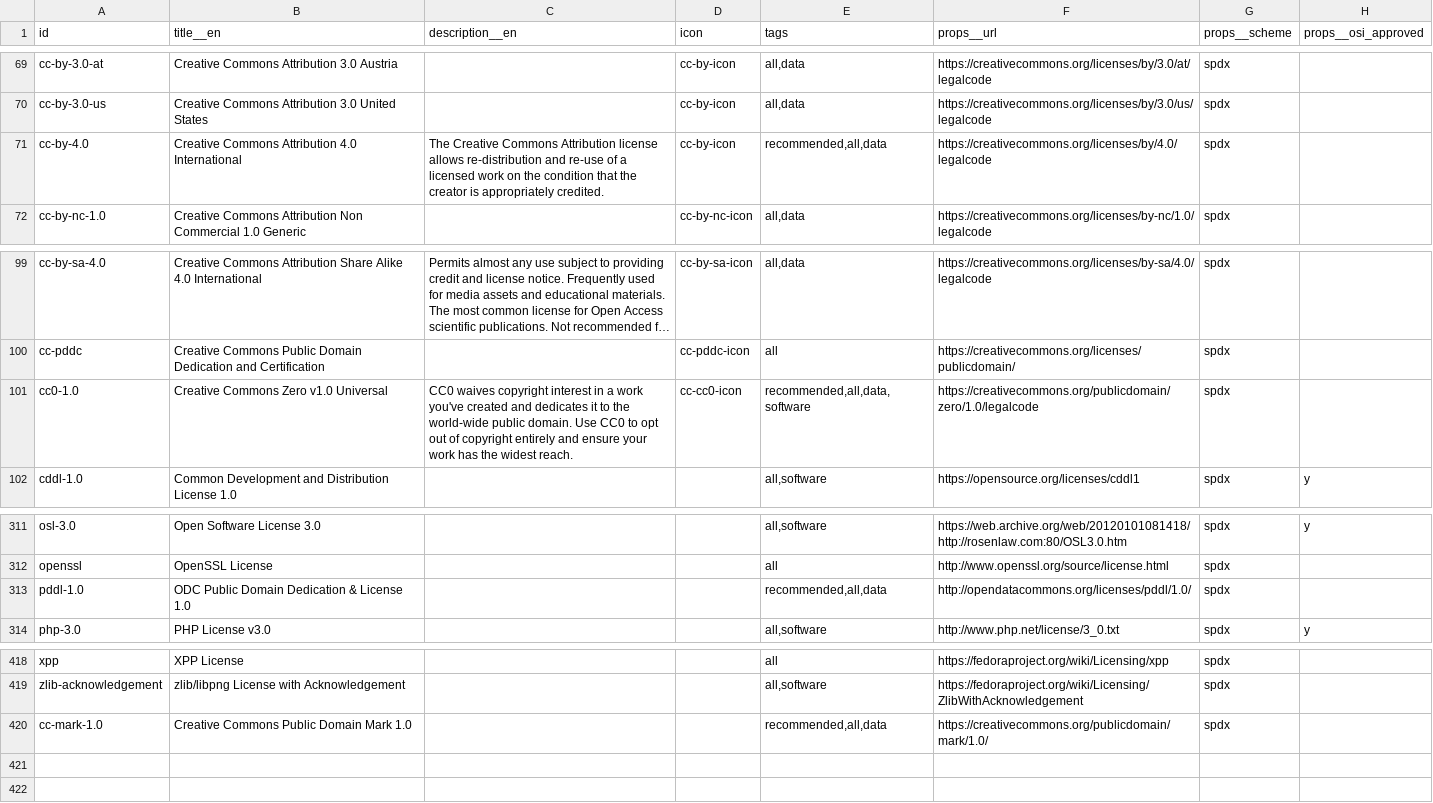
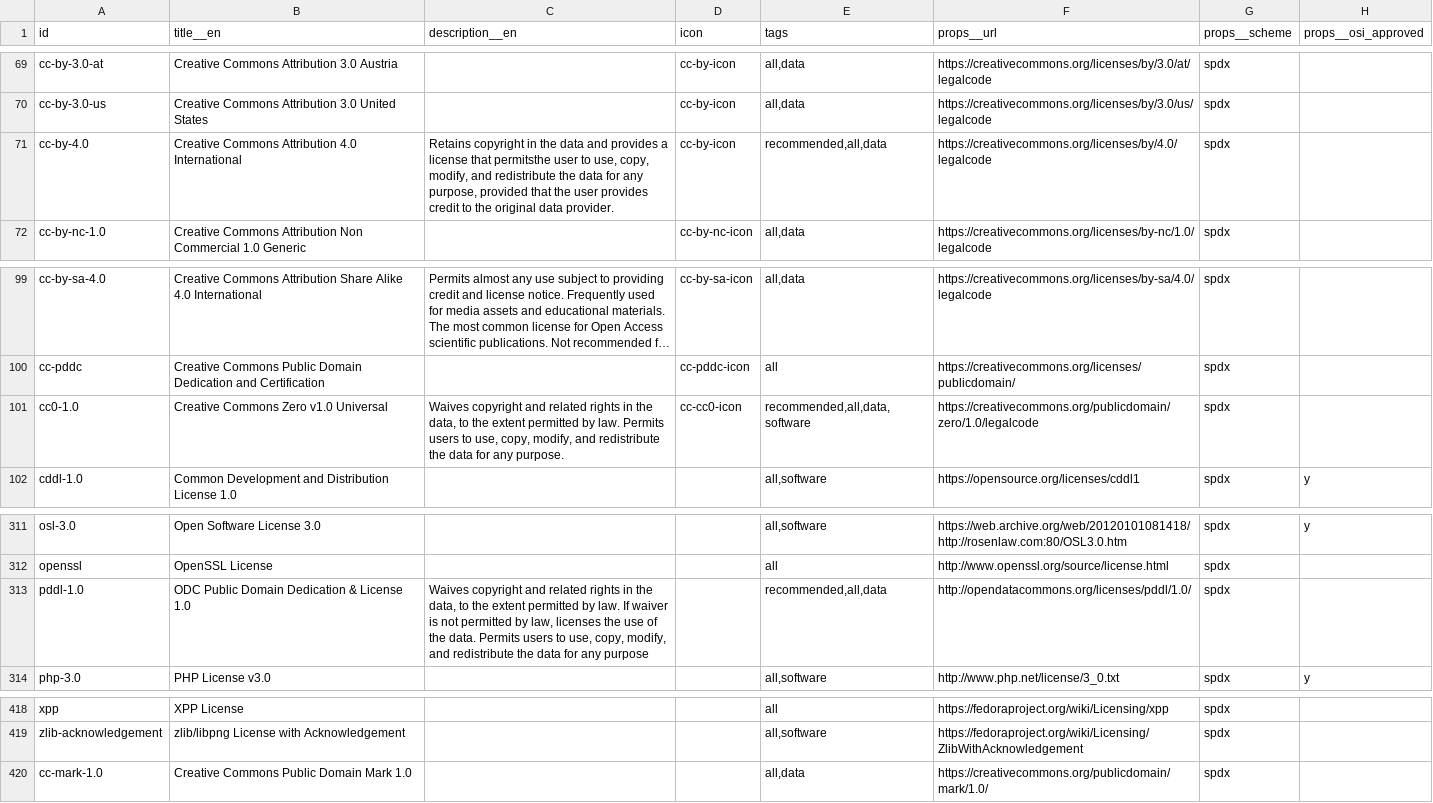
Before and after one commit to geo-knowledge-hub/geo-knowledge-hub, a CSV file: app_data/vocabularies/licenses/licenses.csv, drawn as a sheet; only a part is shown, gaps mark what is left out; long unchanged cells end in …; the diff names each change by its address in the sheet, - before the commit and + after, or states it on an @@ line.

Commit message:
vocabularies: review recommended licenses based on GEO Data Licenses Guidance (Closes #227)

```diff
--- a/app_data/vocabularies/licenses/licenses.csv
+++ b/app_data/vocabularies/licenses/licenses.csv
-C71 (description__en): The Creative Commons Attribution license allows re-distribution and re-use of a licensed work on the condition that the creator is appropriately credited.
+C71 (description__en): Retains copyright in the data and provides a license that permitsthe user to use, copy, modify, and redistribute the data for any purpose, provided that the user provides credit to the original data provider.
-C101 (description__en): CC0 waives copyright interest in a work you've created and dedicates it to the world-wide public domain. Use CC0 to opt out of copyright entirely and ensure your work has the widest reach.
+C101 (description__en): Waives copyright and related rights in the data, to the extent permitted by law. Permits users to use, copy, modify, and redistribute the data for any purpose.
-C313 (description__en): (empty)
+C313 (description__en): Waives copyright and related rights in the data, to the extent permitted by law. If waiver is not permitted by law, licenses the use of the data. Permits users to use, copy, modify, and redistribute the data for any purpose
-E420 (tags): recommended,all,data
+E420 (tags): all,data
```
